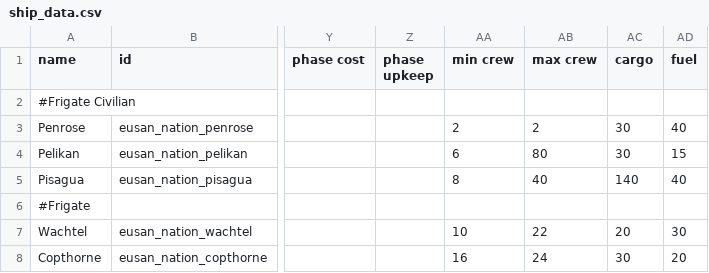
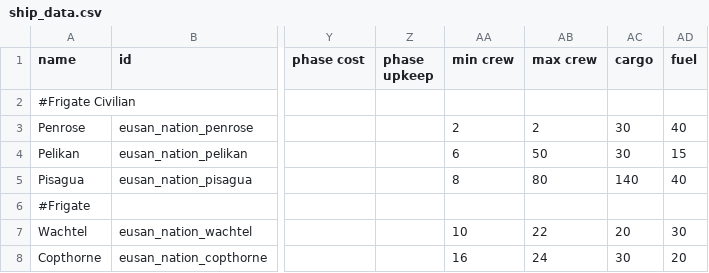
Before and after one commit to naslee2/SignalisMod, a CSV file: data/hulls/ship_data.csv, drawn as a sheet; only a part is shown, gaps mark what is left out; the diff names each change by its address in the sheet, - before the commit and + after, or states it on an @@ line.

Commit message:
revising ship roles 2

```diff
--- a/data/hulls/ship_data.csv
+++ b/data/hulls/ship_data.csv
-AB4 (max crew): 80
+AB4 (max crew): 50
-AB5 (max crew): 40
+AB5 (max crew): 80
```
Also changed, not shown: 2 other files.
